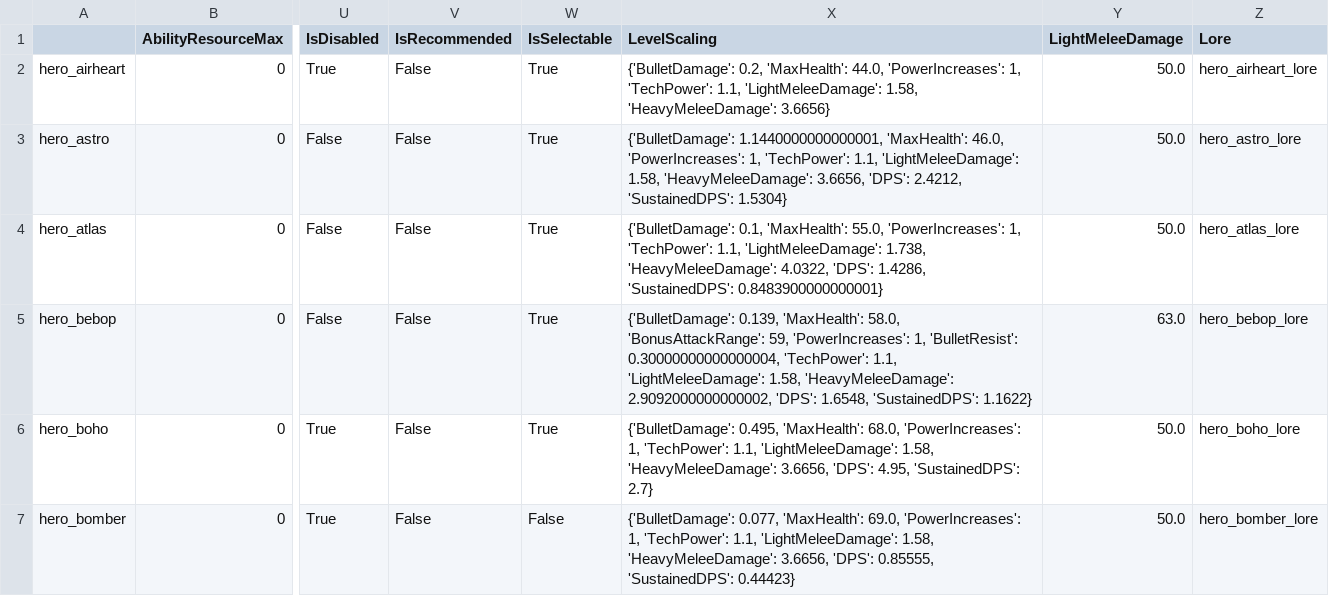
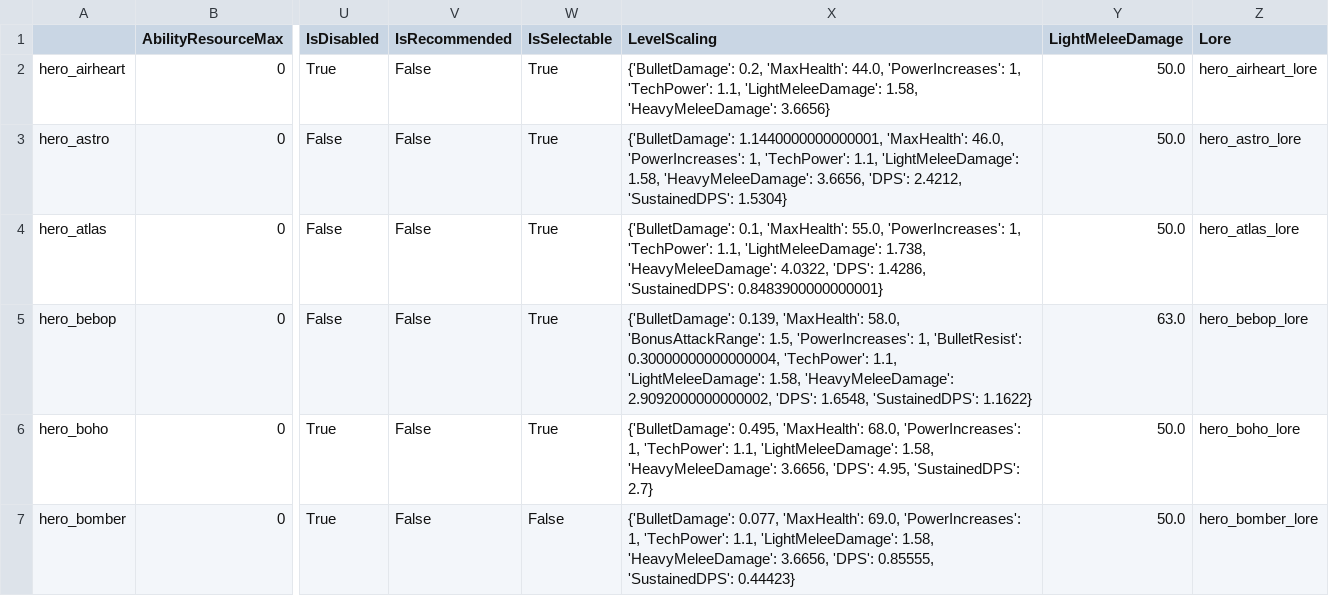
Before and after one commit to deadlock-wiki/deadlock-data, a CSV file: data/csv/hero-data.csv, drawn as a sheet; only a part is shown, gaps mark what is left out; the diff names each change by its address in the sheet, - before the commit and + after, or states it on an @@ line.

```diff
--- a/data/csv/hero-data.csv
+++ b/data/csv/hero-data.csv
-X5 (LevelScaling): …58.0, 'BonusAttackRange': 59, 'PowerIncreases': 1,…
+X5 (LevelScaling): …58.0, 'BonusAttackRange': 1.5, 'PowerIncreases': 1,…
```
Also changed, not shown: data/csv/item-data.csv, 5 other files.
